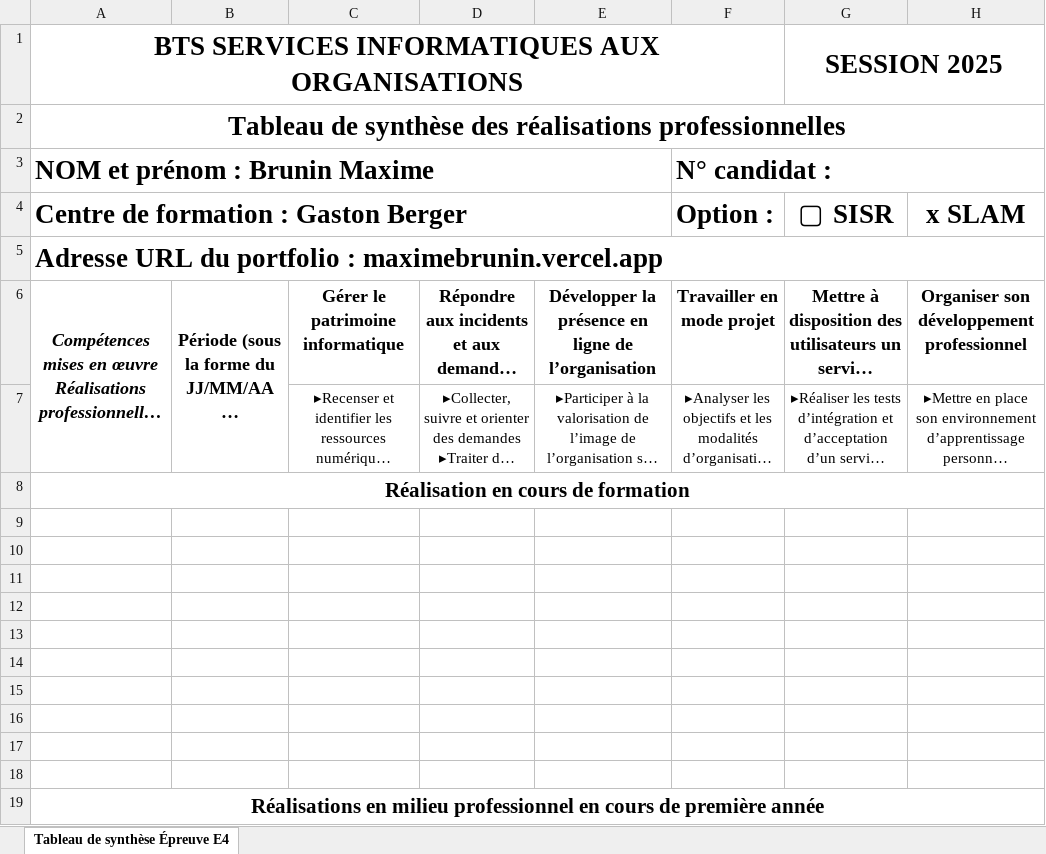
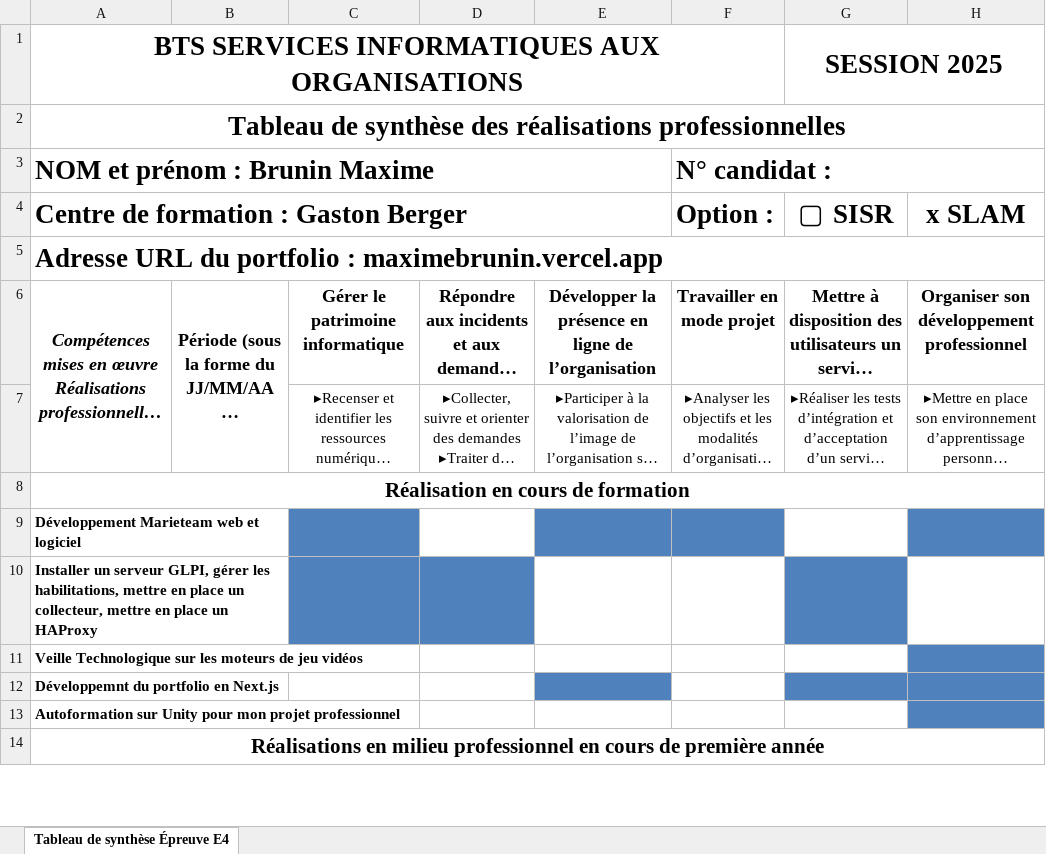
Before and after one commit to MaxBrn/portoflio, an Excel workbook: public/competence/Tableau de synthèse SLAM - Epreuve E4 - BTS SIO 2025.xlsx, sheet Tableau de synthèse Épreuve E4, drawn as a sheet; only a part is shown; long unchanged cells end in …; values as stored, in another font and other column widths than the file's, no borders; removed rows and columns are numbered as before the commit, all else as after; the diff covers the shown part only; the diff names each change by its address in the sheet, - before the commit and + after, or states it on an @@ line.

Commit message:
màj tableau de synthèse

```diff
--- a/public/competence/Tableau de synthèse SLAM - Epreuve E4 - BTS SIO 2025.xlsx (sheet Tableau de synthèse Épreuve E4)
+++ b/public/competence/Tableau de synthèse SLAM - Epreuve E4 - BTS SIO 2025.xlsx (sheet Tableau de synthèse Épreuve E4)
-A9: (empty)
+A9: Développement Marieteam web et logiciel
-C9 fill: none
+C9 fill: #4F81BD
-E9:F9 fill: none
+E9:F9 fill: #4F81BD
-H9 fill: none
+H9 fill: #4F81BD
-A10: (empty)
+A10: Installer un serveur GLPI, gérer les habilitations, mettre en place un collecteur, mettre en place un HAProxy
-C10:D10 fill: none
+C10:D10 fill: #4F81BD
-G10 fill: none
+G10 fill: #4F81BD
-A11: (empty)
+A11: Veille Technologique sur les moteurs de jeu vidéos
-H11 fill: none
+H11 fill: #4F81BD
-A12: (empty)
+A12: Développemnt du portfolio en Next.js
-E12 fill: none
+E12 fill: #4F81BD
-G12:H12 fill: none
+G12:H12 fill: #4F81BD
-A13: (empty)
+A13: Autoformation sur Unity pour mon projet professionnel
-H13 fill: none
+H13 fill: #4F81BD
-row 14: (empty)
-row 15: (empty)
-row 16: (empty)
-row 17: (empty)
-row 18: (empty)
```
Also changed, not shown: 2 added rows and 8 removed rows elsewhere in this sheet, 1 other file.
